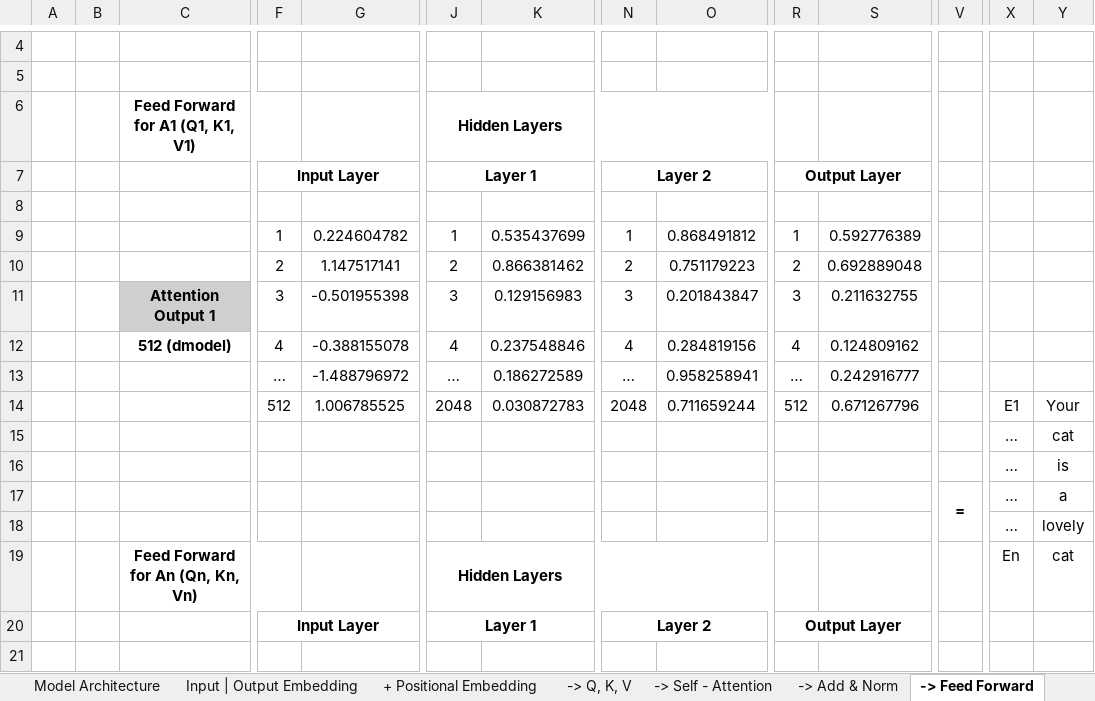
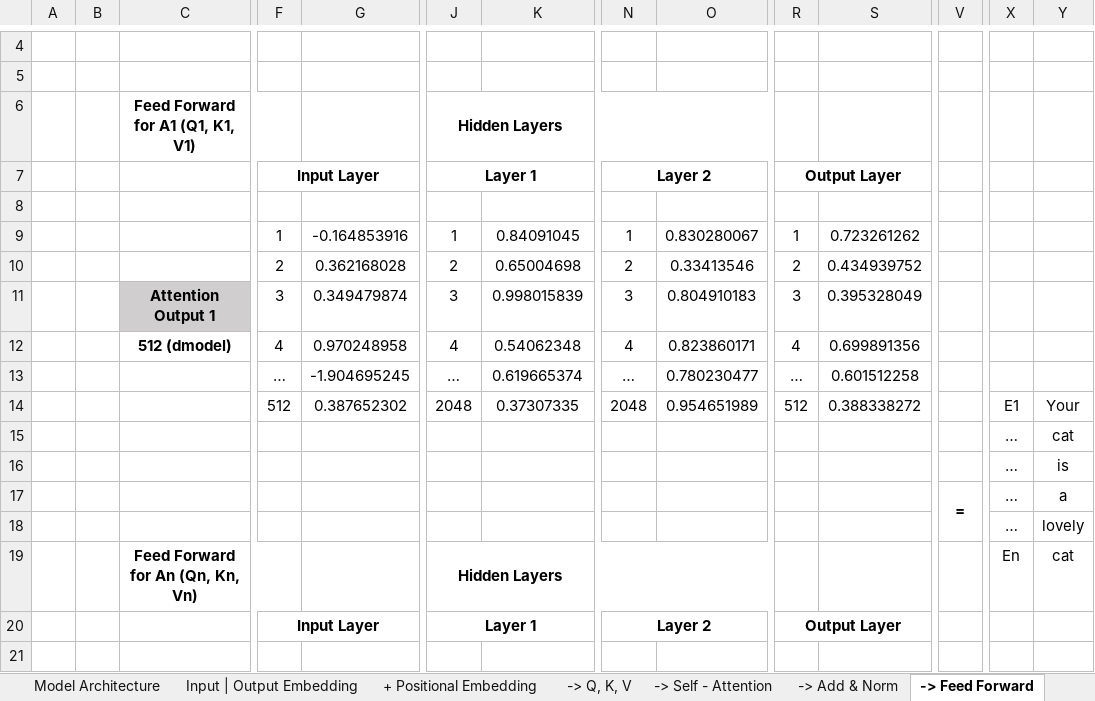
Before and after one commit to Kousei14/Building-a-Transformer-from-scratch-using-Pytorch, an Excel workbook: Transformers Appendix.xlsx, sheet -> Feed Forward, drawn as a sheet; only a part is shown, gaps mark what is left out; values as stored, in another font and other column widths than the file's, no borders; charts and pictures not drawn; removed rows and columns are numbered as before the commit, all else as after; rows hold the shown columns only; the diff covers the shown part only; the diff names each change by its address in the sheet, - before the commit and + after, or states it on an @@ line.

```diff
--- a/Transformers Appendix.xlsx (sheet -> Feed Forward)
+++ b/Transformers Appendix.xlsx (sheet -> Feed Forward)
-G9: 0.224604782
+G9: -0.164853916
-K9: 0.535437699
+K9: 0.84091045
-O9: 0.868491812
+O9: 0.830280067
-S9: 0.592776389
+S9: 0.723261262
-G10: 1.147517141
+G10: 0.362168028
-K10: 0.866381462
+K10: 0.65004698
-O10: 0.751179223
+O10: 0.33413546
-S10: 0.692889048
+S10: 0.434939752
-G11: -0.501955398
+G11: 0.349479874
-K11: 0.129156983
+K11: 0.998015839
-O11: 0.201843847
+O11: 0.804910183
-S11: 0.211632755
+S11: 0.395328049
-G12: -0.388155078
+G12: 0.970248958
-K12: 0.237548846
+K12: 0.54062348
-O12: 0.284819156
+O12: 0.823860171
-S12: 0.124809162
+S12: 0.699891356
-G13: -1.488796972
+G13: -1.904695245
-K13: 0.186272589
+K13: 0.619665374
-O13: 0.958258941
+O13: 0.780230477
-S13: 0.242916777
+S13: 0.601512258
-row 14:  |  |  | 512 | 1.006785525 | 2048 | 0.030872783 | 2048 | 0.711659244 | 512 | 0.671267796 |  | E1 | Your
-row 15:  |  |  |  |  |  |  |  |  |  |  |  | … | cat
-row 16:  |  |  |  |  |  |  |  |  |  |  |  | … | is
-row 17:  |  |  |  |  |  |  |  |  |  |  | = | … | a
-row 18:  |  |  |  |  |  |  |  |  |  |  |  | … | lovely
-row 19:  |  | Feed Forward for An (Qn, Kn, Vn) |  |  | Hidden Layers |  |  |  |  |  |  | En | cat
+row 14:  |  |  | 512 | 0.387652302 | 2048 | 0.37307335 | 2048 | 0.954651989 | 512 | 0.388338272 |  | E1 | Your
+row 15:  |  |  |  |  |  |  |  |  |  |  |  | … | cat
+row 16:  |  |  |  |  |  |  |  |  |  |  |  | … | is
+row 17:  |  |  |  |  |  |  |  |  |  |  | = | … | a
+row 18:  |  |  |  |  |  |  |  |  |  |  |  | … | lovely
+row 19:  |  | Feed Forward for An (Qn, Kn, Vn) |  |  | Hidden Layers |  |  |  |  |  |  | En | cat
```
Also changed, not shown: 36 edited cells elsewhere in this sheet, sheet -> Self - Attention, sheet -> Q, K, V, sheet -> Add & Norm, sheet Input | Output Embedding, sheet -> Cross Attention, sheet + Positional Embedding, other sheet tabs.
